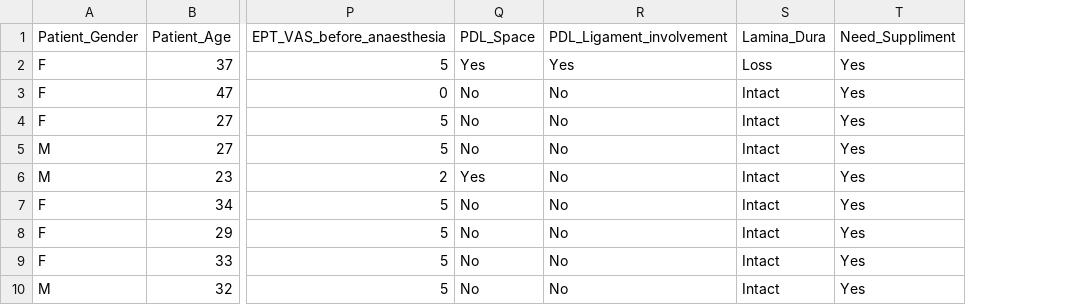
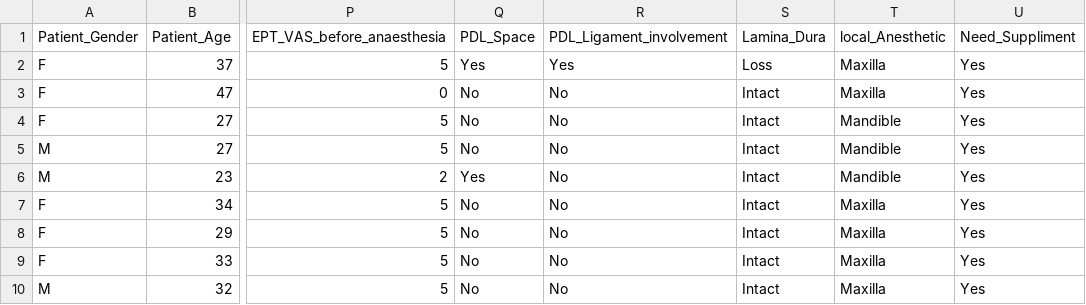
Before and after one commit to arifmarias/suppliment_anesthesia, a CSV file: Data/Pulp Sensibility Data.csv, drawn as a sheet; only a part is shown, gaps mark what is left out; the diff names each change by its address in the sheet, - before the commit and + after, or states it on an @@ line.

```diff
--- a/Data/Pulp Sensibility Data.csv
+++ b/Data/Pulp Sensibility Data.csv
+column T (local_Anesthetic), rows 2-10: Maxilla | Maxilla | Mandible | Mandible | Mandible | Maxilla | Maxilla | Maxilla | Maxilla
```
Also changed, not shown: Data/test.csv, catboost_info/learn_error.tsv, 7 other files.
